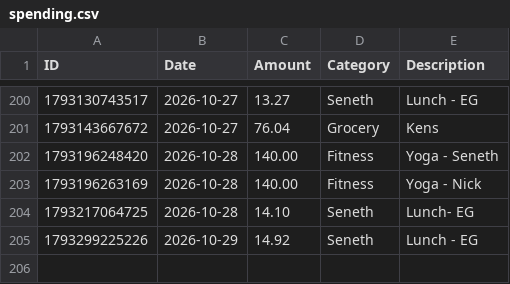
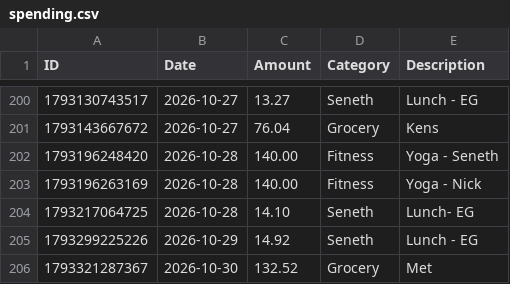
Before and after one commit to swaterman19/budget_app, a CSV file: data/spending.csv, drawn as a sheet; only a part is shown, gaps mark what is left out; the diff names each change by its address in the sheet, - before the commit and + after, or states it on an @@ line.

Commit message:
Add expense: Grocery $132.52

```diff
--- a/data/spending.csv
+++ b/data/spending.csv
+row 206: 1793321287367 | 2026-10-30 | 132.52 | Grocery | Met
```
